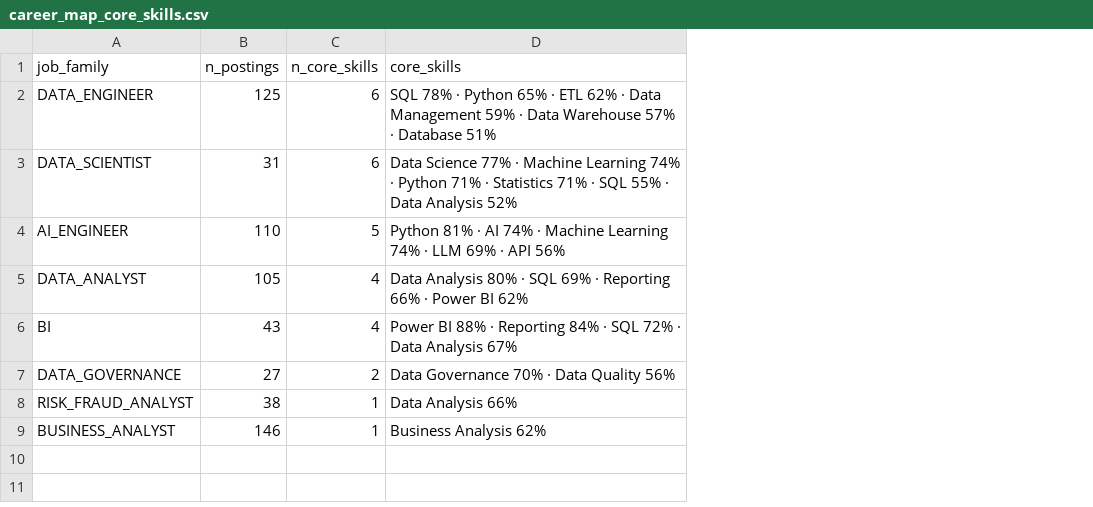
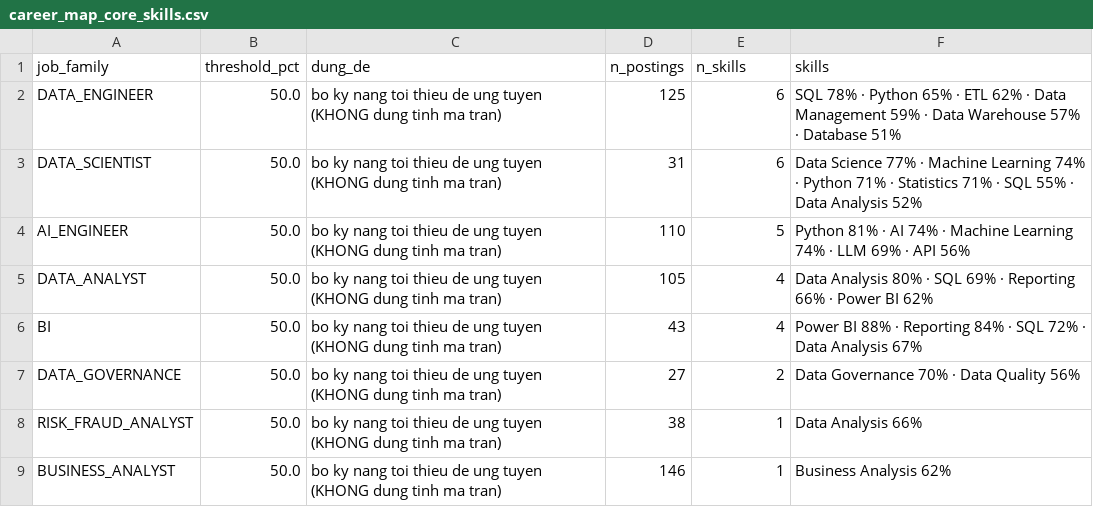
Before and after one commit to BhunZ/Vietnam-Data-Job-Market-Analysis, a CSV file: analysis/outputs/career_map_core_skills.csv, drawn as a sheet; addresses are those after the commit; the diff names each change by its address in the sheet, - before the commit and + after, or states it on an @@ line.

Commit message:
Sửa ma trận career, thêm report

```diff
--- a/analysis/outputs/career_map_core_skills.csv
+++ b/analysis/outputs/career_map_core_skills.csv
+column B (threshold_pct), rows 2-9: all 50.0
+column C (dung_de), rows 2-9: all bo ky nang toi thieu de ung tuyen (KHONG dung tinh ma tran)
-E1: n_core_skills
+E1: n_skills
-F1: core_skills
+F1: skills
```
Also changed, not shown: 6 other files.
